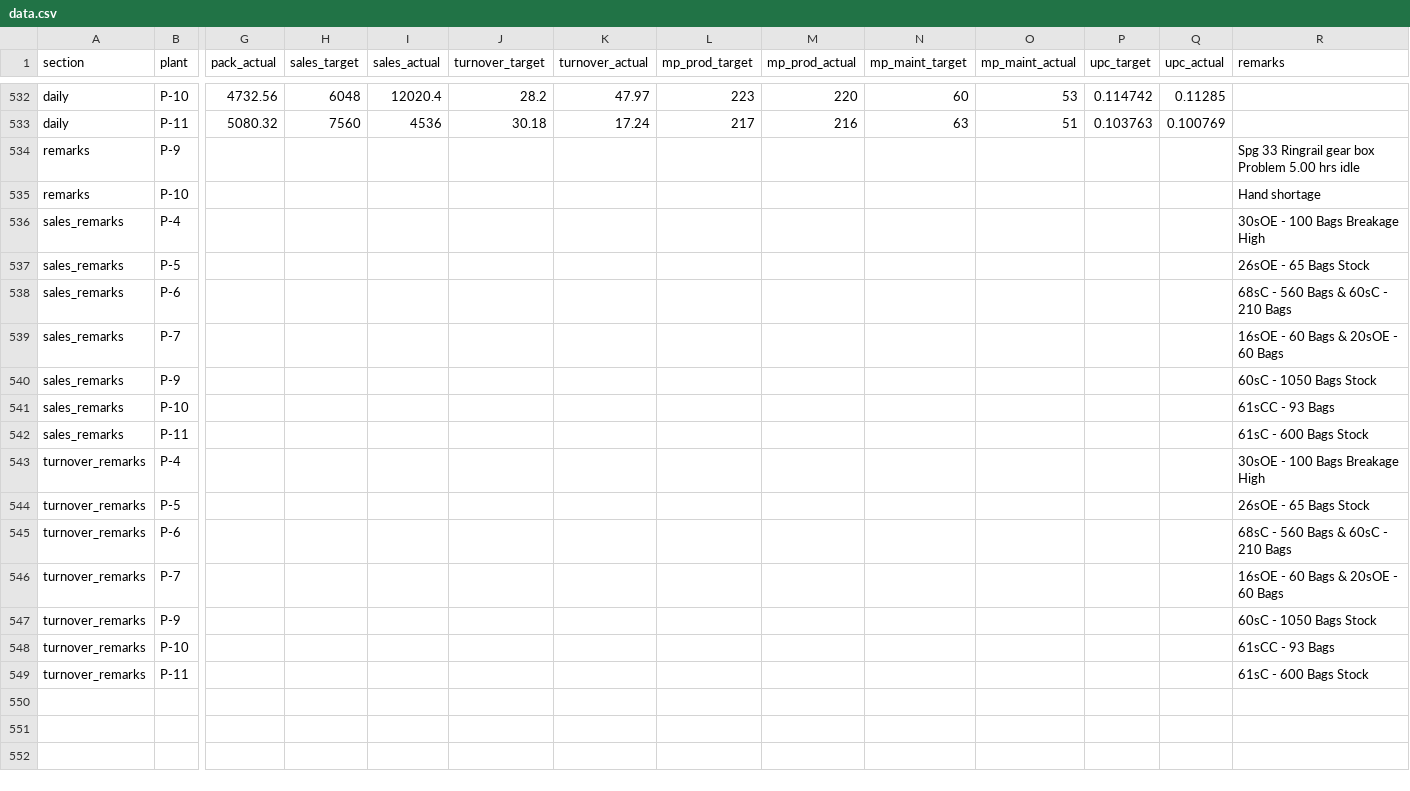
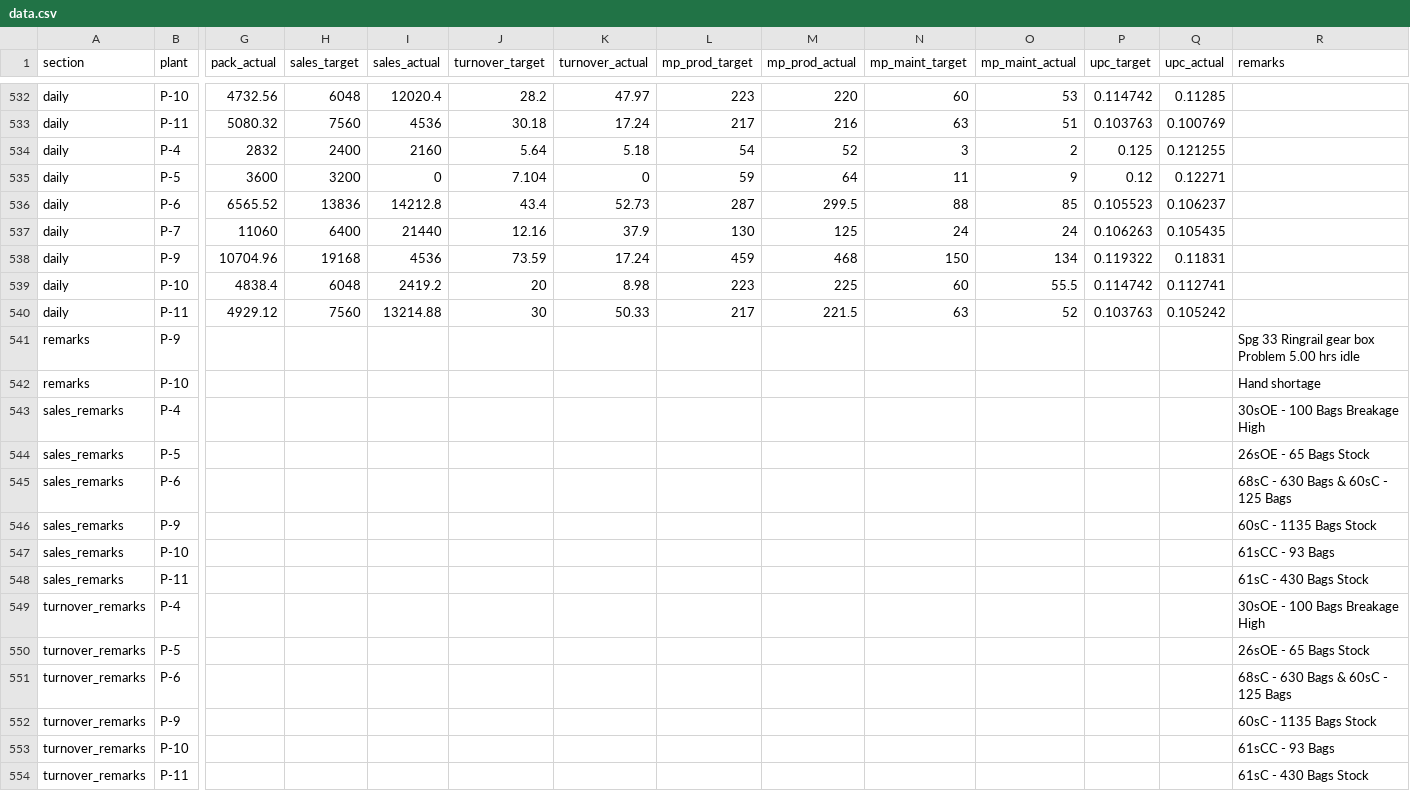
Before and after one commit to ipcamsgrmills/sgm-dashboard, a CSV file: data.csv, drawn as a sheet; only a part is shown, gaps mark what is left out; removed rows and columns are numbered as before the commit, all else as after; rows hold the shown columns only; the diff names each change by its address in the sheet, - before the commit and + after, or states it on an @@ line.

Commit message:
Add files via upload

```diff
--- a/data.csv
+++ b/data.csv
+row 534: daily | P-4 | 2832 | 2400 | 2160 | 5.64 | 5.18 | 54 | 52 | 3 | 2 | 0.125 | 0.121255
+row 535: daily | P-5 | 3600 | 3200 | 0 | 7.104 | 0 | 59 | 64 | 11 | 9 | 0.12 | 0.12271
+row 536: daily | P-6 | 6565.52 | 13836 | 14212.8 | 43.4 | 52.73 | 287 | 299.5 | 88 | 85 | 0.105523 | 0.106237
+row 537: daily | P-7 | 11060 | 6400 | 21440 | 12.16 | 37.9 | 130 | 125 | 24 | 24 | 0.106263 | 0.105435
+row 538: daily | P-9 | 10704.96 | 19168 | 4536 | 73.59 | 17.24 | 459 | 468 | 150 | 134 | 0.119322 | 0.11831
+row 539: daily | P-10 | 4838.4 | 6048 | 2419.2 | 20 | 8.98 | 223 | 225 | 60 | 55.5 | 0.114742 | 0.112741
+row 540: daily | P-11 | 4929.12 | 7560 | 13214.88 | 30 | 50.33 | 217 | 221.5 | 63 | 52 | 0.103763 | 0.105242
-R545 (remarks): 68sC - 560 Bags & 60sC - 210 Bags
+R545 (remarks): 68sC - 630 Bags & 60sC - 125 Bags
-row 539: sales_remarks | P-7 |  |  |  |  |  |  |  |  |  |  |  | 16sOE - 60 Bags & 20sOE - 60 Bags
-R546 (remarks): 60sC - 1050 Bags Stock
+R546 (remarks): 60sC - 1135 Bags Stock
-R548 (remarks): 61sC - 600 Bags Stock
+R548 (remarks): 61sC - 430 Bags Stock
-R551 (remarks): 68sC - 560 Bags & 60sC - 210 Bags
+R551 (remarks): 68sC - 630 Bags & 60sC - 125 Bags
-row 546: turnover_remarks | P-7 |  |  |  |  |  |  |  |  |  |  |  | 16sOE - 60 Bags & 20sOE - 60 Bags
-R552 (remarks): 60sC - 1050 Bags Stock
+R552 (remarks): 60sC - 1135 Bags Stock
-R554 (remarks): 61sC - 600 Bags Stock
+R554 (remarks): 61sC - 430 Bags Stock
```
